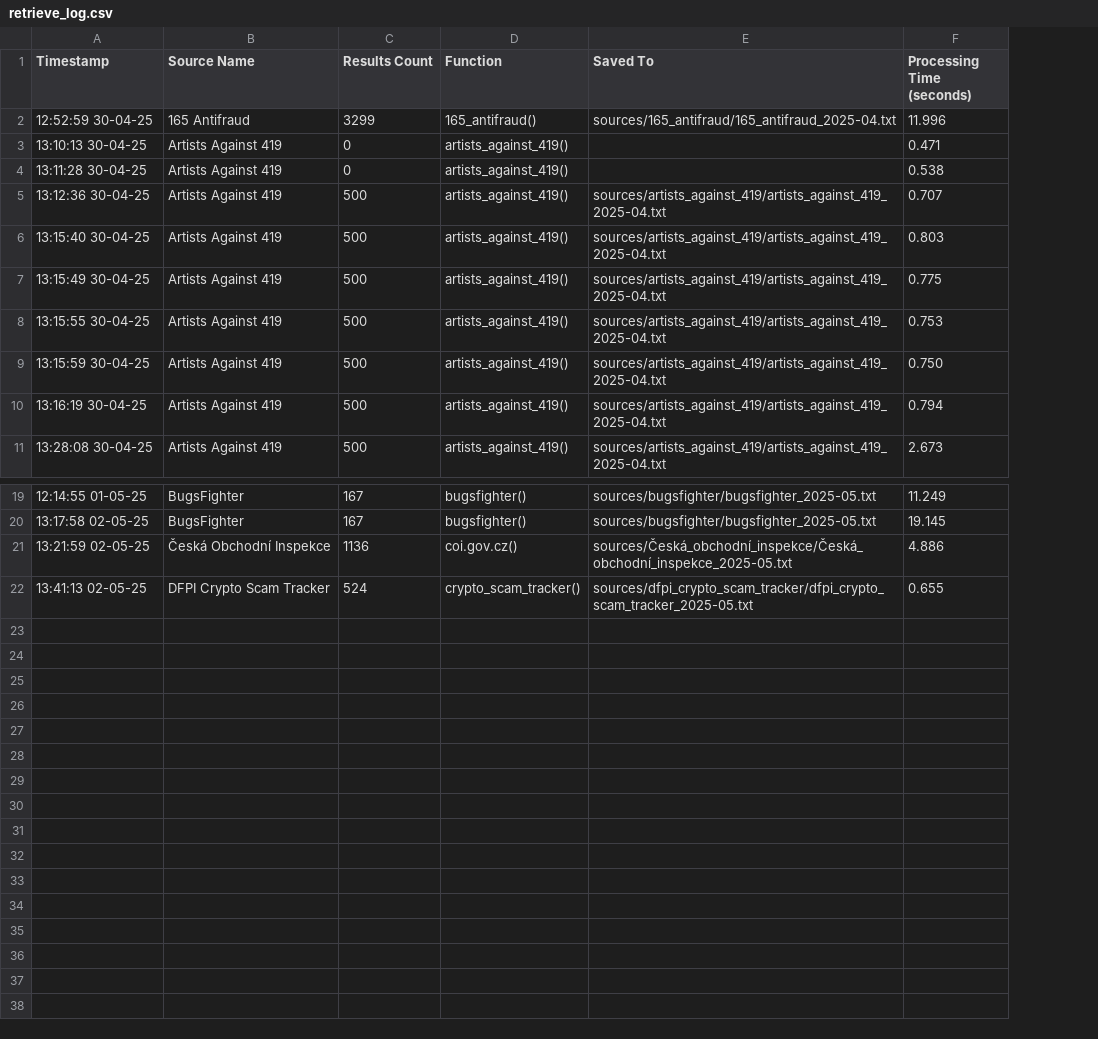
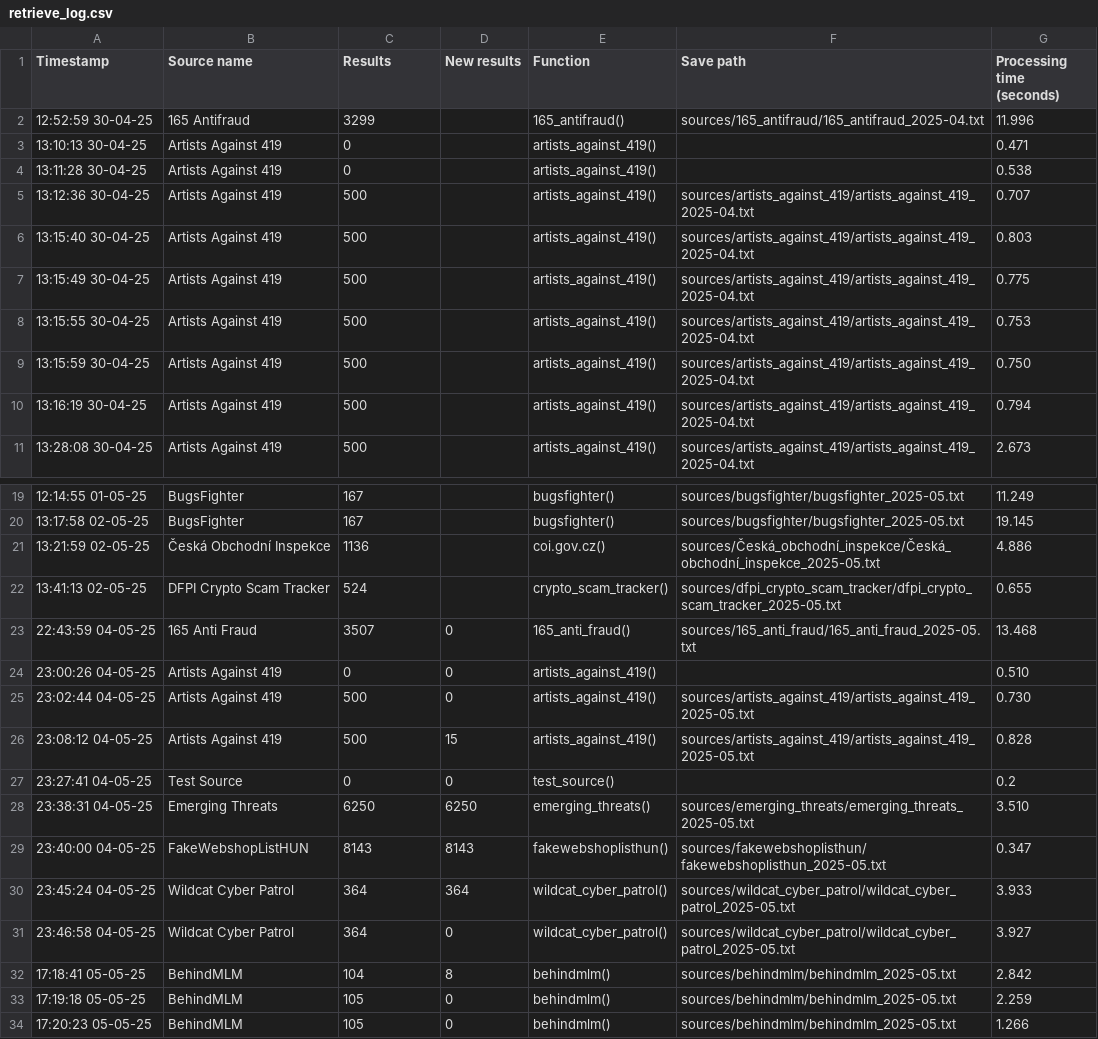
Before and after one commit to jarelllama/Scam-Blocklist-Sources, a CSV file: logs/retrieve_log.csv, drawn as a sheet; only a part is shown, gaps mark what is left out; addresses are those after the commit; the diff names each change by its address in the sheet, - before the commit and + after, or states it on an @@ line.

Commit message:
run sources

```diff
--- a/logs/retrieve_log.csv
+++ b/logs/retrieve_log.csv
+column D (New results), empty
-B1: Source Name
+B1: Source name
-C1: Results Count
+C1: Results
-F1: Saved To
+F1: Save path
-G1: Processing Time (seconds)
+G1: Processing time (seconds)
+row 23: 22:43:59 04-05-25 | 165 Anti Fraud | 3507 | 0 | 165_anti_fraud() | sources/165_anti_fraud/165_anti_fraud_2025-05.txt | 13.468
+row 24: 23:00:26 04-05-25 | Artists Against 419 | 0 | 0 | artists_against_419() |  | 0.510
+row 25: 23:02:44 04-05-25 | Artists Against 419 | 500 | 0 | artists_against_419() | sources/artists_against_419/artists_against_419_2025-05.txt | 0.730
+row 26: 23:08:12 04-05-25 | Artists Against 419 | 500 | 15 | artists_against_419() | sources/artists_against_419/artists_against_419_2025-05.txt | 0.828
+row 27: 23:27:41 04-05-25 | Test Source | 0 | 0 | test_source() |  | 0.2
+row 28: 23:38:31 04-05-25 | Emerging Threats | 6250 | 6250 | emerging_threats() | sources/emerging_threats/emerging_threats_2025-05.txt | 3.510
+row 29: 23:40:00 04-05-25 | FakeWebshopListHUN | 8143 | 8143 | fakewebshoplisthun() | sources/fakewebshoplisthun/fakewebshoplisthun_2025-05.txt | 0.347
+row 30: 23:45:24 04-05-25 | Wildcat Cyber Patrol | 364 | 364 | wildcat_cyber_patrol() | sources/wildcat_cyber_patrol/wildcat_cyber_patrol_2025-05.txt | 3.933
+row 31: 23:46:58 04-05-25 | Wildcat Cyber Patrol | 364 | 0 | wildcat_cyber_patrol() | sources/wildcat_cyber_patrol/wildcat_cyber_patrol_2025-05.txt | 3.927
+row 32: 17:18:41 05-05-25 | BehindMLM | 104 | 8 | behindmlm() | sources/behindmlm/behindmlm_2025-05.txt | 2.842
+row 33: 17:19:18 05-05-25 | BehindMLM | 105 | 0 | behindmlm() | sources/behindmlm/behindmlm_2025-05.txt | 2.259
+row 34: 17:20:23 05-05-25 | BehindMLM | 105 | 0 | behindmlm() | sources/behindmlm/behindmlm_2025-05.txt | 1.266
```
Also changed, not shown: logs/prune_log.csv, 11 other files.
